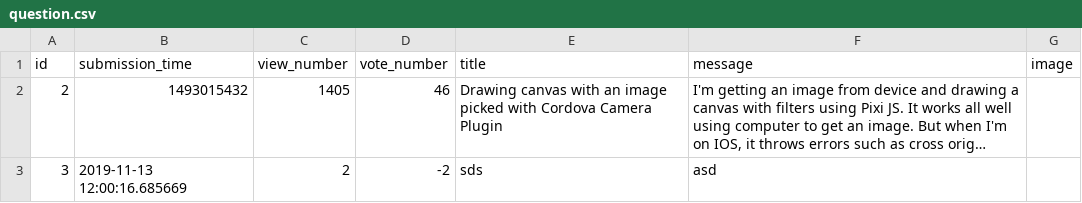
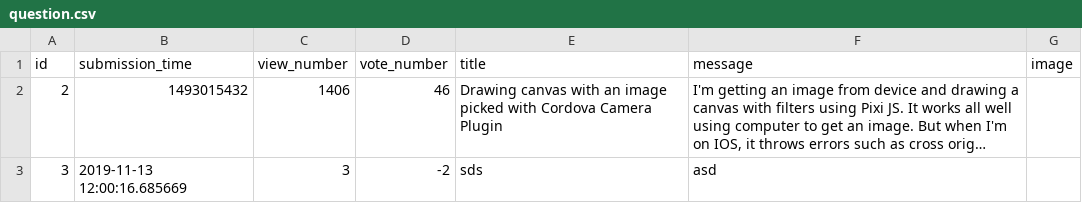
Before and after one commit to marthon-szabo/flask_overflow, a CSV file: sample_data/question.csv, drawn as a sheet; long unchanged cells end in …; the diff names each change by its address in the sheet, - before the commit and + after, or states it on an @@ line.

```diff
--- a/sample_data/question.csv
+++ b/sample_data/question.csv
-C2 (view_number): 1405
+C2 (view_number): 1406
-C3 (view_number): 2
+C3 (view_number): 3
```
Also changed, not shown: 1 other file.
